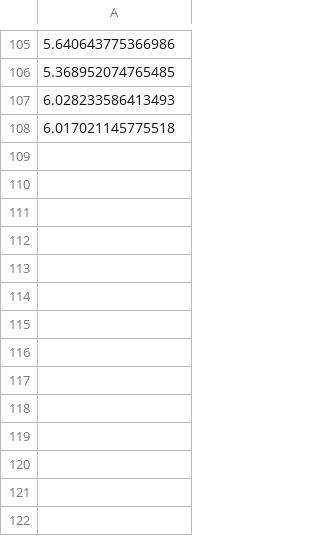
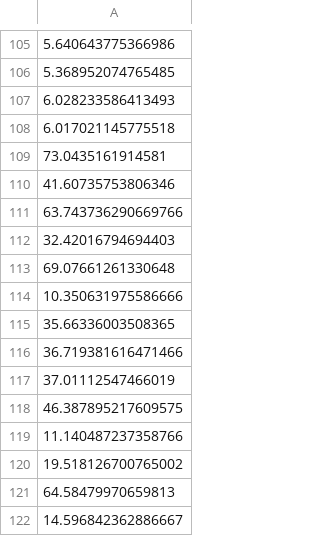
Before and after one commit to GabrieleLaMalfa/RNN, a CSV file: __tmp/__tmp_err.csv, drawn as a sheet; only a part is shown, gaps mark what is left out; the diff names each change by its address in the sheet, - before the commit and + after, or states it on an @@ line.

```diff
--- a/__tmp/__tmp_err.csv
+++ b/__tmp/__tmp_err.csv
+row 109: 73.0435161914581
+row 110: 41.60735753806346
+row 111: 63.743736290669766
+row 112: 32.42016794694403
+row 113: 69.07661261330648
+row 114: 10.350631975586666
+row 115: 35.66336003508365
+row 116: 36.719381616471466
+row 117: 37.01112547466019
+row 118: 46.387895217609575
+row 119: 11.140487237358766
+row 120: 19.518126700765002
+row 121: 64.58479970659813
+row 122: 14.596842362886667
```
Also changed, not shown: __tmp/__tmp_res.csv, 5 other files.
